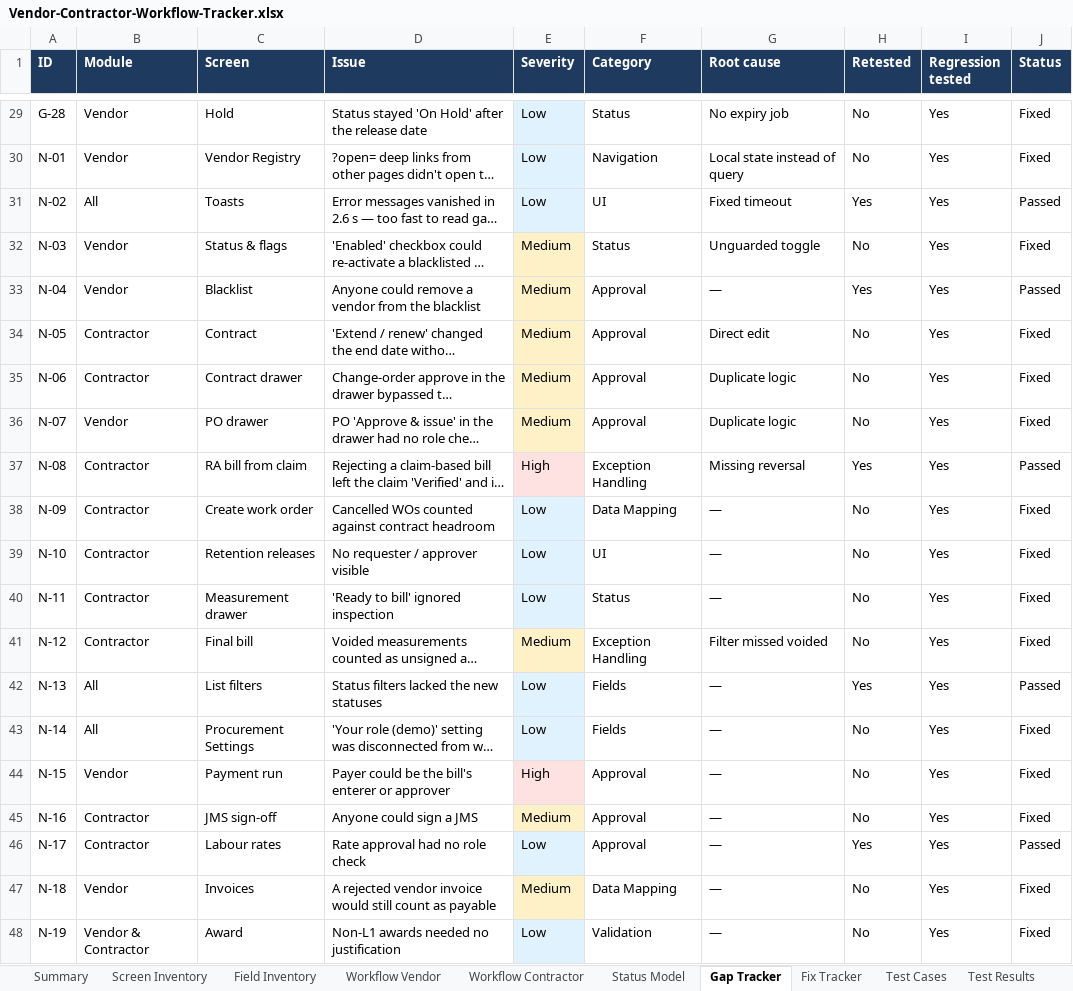
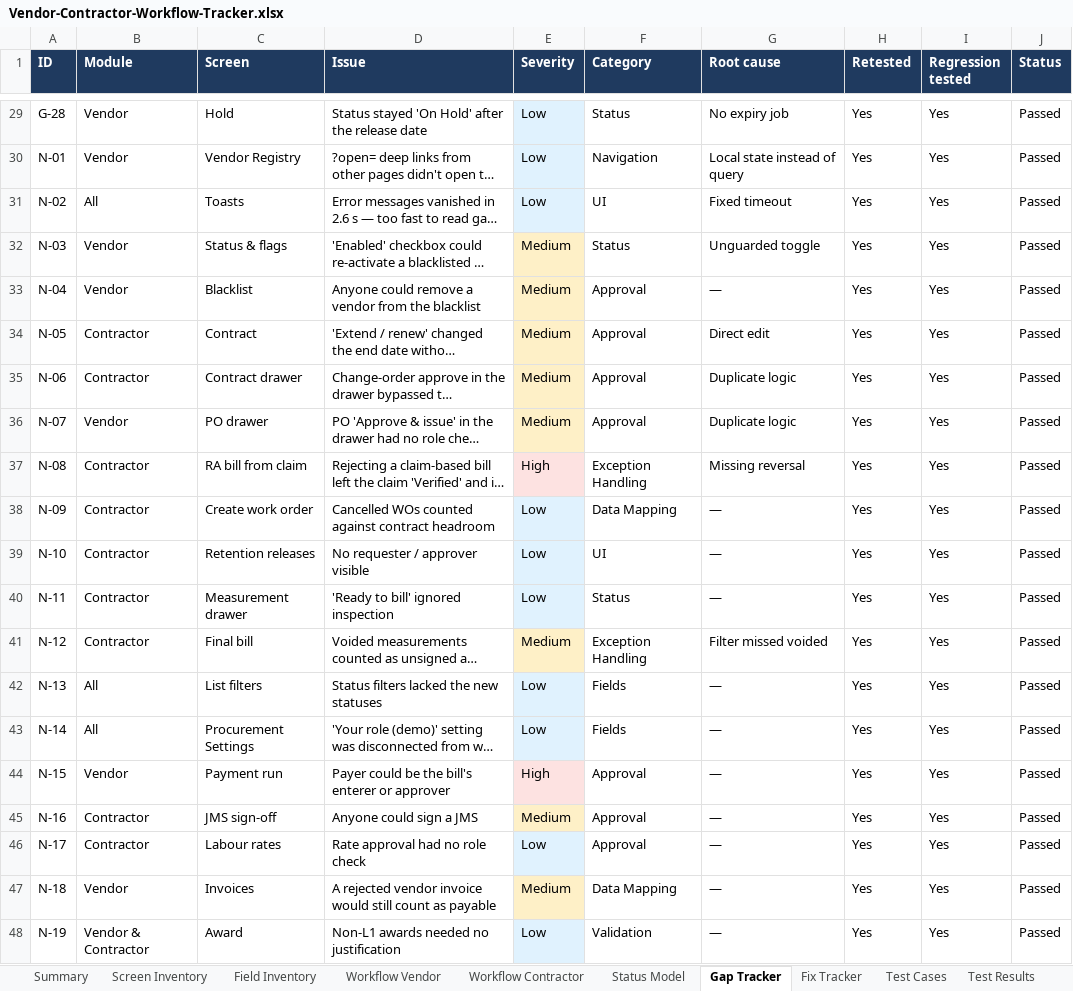
Before and after one commit to Harrsh25/Harrsh25, an Excel workbook: nebullaone/docs/Vendor-Contractor-Workflow-Tracker.xlsx, sheet Gap Tracker, drawn as a sheet; only a part is shown, gaps mark what is left out; long unchanged cells end in …; values as stored, in another font and other column widths than the file's, no borders; table styles not drawn; the diff covers the shown part only; the diff names each change by its address in the sheet, - before the commit and + after, or states it on an @@ line.

```diff
--- a/nebullaone/docs/Vendor-Contractor-Workflow-Tracker.xlsx (sheet Gap Tracker)
+++ b/nebullaone/docs/Vendor-Contractor-Workflow-Tracker.xlsx (sheet Gap Tracker)
-H29:H30 (Retested): No
+H29:H30 (Retested): Yes
-J29:J30 (Status): Fixed
+J29:J30 (Status): Passed
-H32 (Retested): No
+H32 (Retested): Yes
-J32 (Status): Fixed
+J32 (Status): Passed
-H34:H36 (Retested): No
+H34:H36 (Retested): Yes
-J34:J36 (Status): Fixed
+J34:J36 (Status): Passed
-H38:H41 (Retested): No
+H38:H41 (Retested): Yes
-J38:J41 (Status): Fixed
+J38:J41 (Status): Passed
-H43:H45 (Retested): No
+H43:H45 (Retested): Yes
-J43:J45 (Status): Fixed
+J43:J45 (Status): Passed
-H47:H48 (Retested): No
+H47:H48 (Retested): Yes
-J47:J48 (Status): Fixed
+J47:J48 (Status): Passed
```
Also changed, not shown: 54 edited cells elsewhere in this sheet, sheet Test Results, sheet Test Cases, sheet Fix Tracker, sheet Summary.
